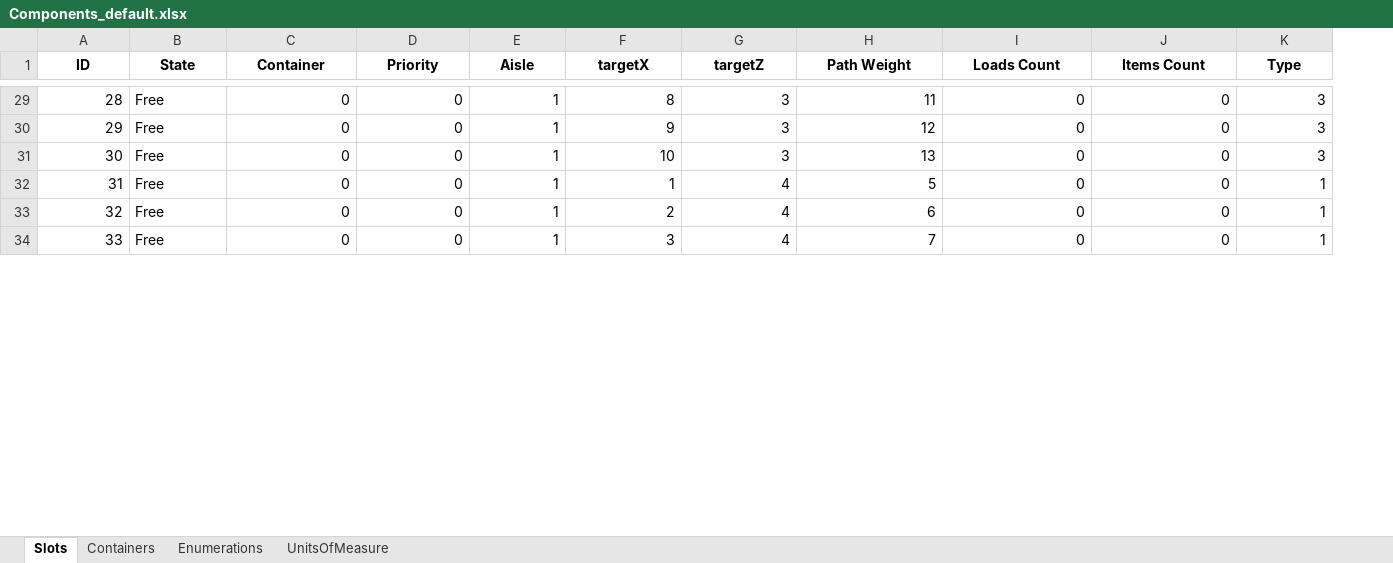
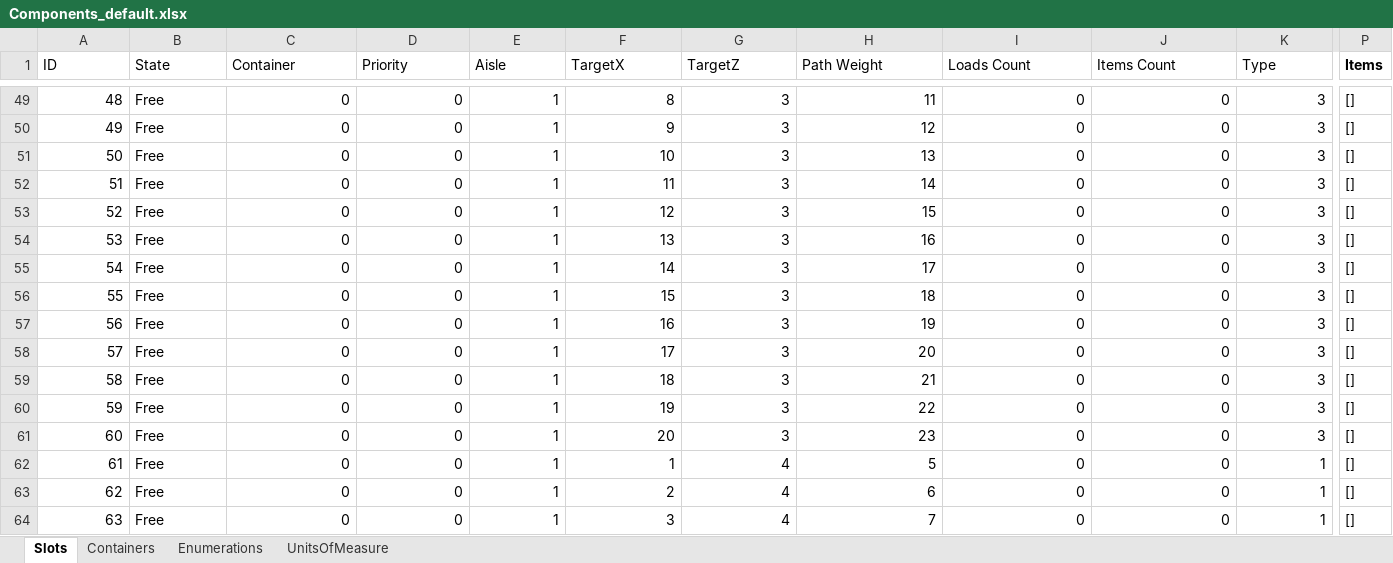
Before and after one commit to BarniRamirez/Warehouse, an Excel workbook: Warehouse Manager/Defaults/Components_default.xlsx, sheet Slots, drawn as a sheet; only a part is shown, gaps mark what is left out; values as stored, in another font and other column widths than the file's, no borders; table styles not drawn; rows hold the shown columns only; the diff covers the shown part only; the diff names each change by its address in the sheet, - before the commit and + after, or states it on an @@ line.

```diff
--- a/Warehouse Manager/Defaults/Components_default.xlsx (sheet Slots)
+++ b/Warehouse Manager/Defaults/Components_default.xlsx (sheet Slots)
+column P (Items), rows 49-51: all []; rows 62-64: all []
@@ A1:K1 bold: on → off, alignment: center → left @@
-F1: targetX
+F1: TargetX
-G1: targetZ
+G1: TargetZ
@@ column A (ID) renumbered between rows 22 and 191 @@
+row 52: 51 | Free | 0 | 0 | 1 | 11 | 3 | 14 | 0 | 0 | 3 | []
+row 53: 52 | Free | 0 | 0 | 1 | 12 | 3 | 15 | 0 | 0 | 3 | []
+row 54: 53 | Free | 0 | 0 | 1 | 13 | 3 | 16 | 0 | 0 | 3 | []
+row 55: 54 | Free | 0 | 0 | 1 | 14 | 3 | 17 | 0 | 0 | 3 | []
+row 56: 55 | Free | 0 | 0 | 1 | 15 | 3 | 18 | 0 | 0 | 3 | []
+row 57: 56 | Free | 0 | 0 | 1 | 16 | 3 | 19 | 0 | 0 | 3 | []
+row 58: 57 | Free | 0 | 0 | 1 | 17 | 3 | 20 | 0 | 0 | 3 | []
+row 59: 58 | Free | 0 | 0 | 1 | 18 | 3 | 21 | 0 | 0 | 3 | []
+row 60: 59 | Free | 0 | 0 | 1 | 19 | 3 | 22 | 0 | 0 | 3 | []
+row 61: 60 | Free | 0 | 0 | 1 | 20 | 3 | 23 | 0 | 0 | 3 | []
```
Also changed, not shown: 90 added rows, 30 edited cells and cell formats elsewhere in this sheet, sheet Containers, formulas that keep their value, Warehouse Manager/Database/Components.xlsx, Warehouse Manager/Database/Items.xlsx, 7 other files.
